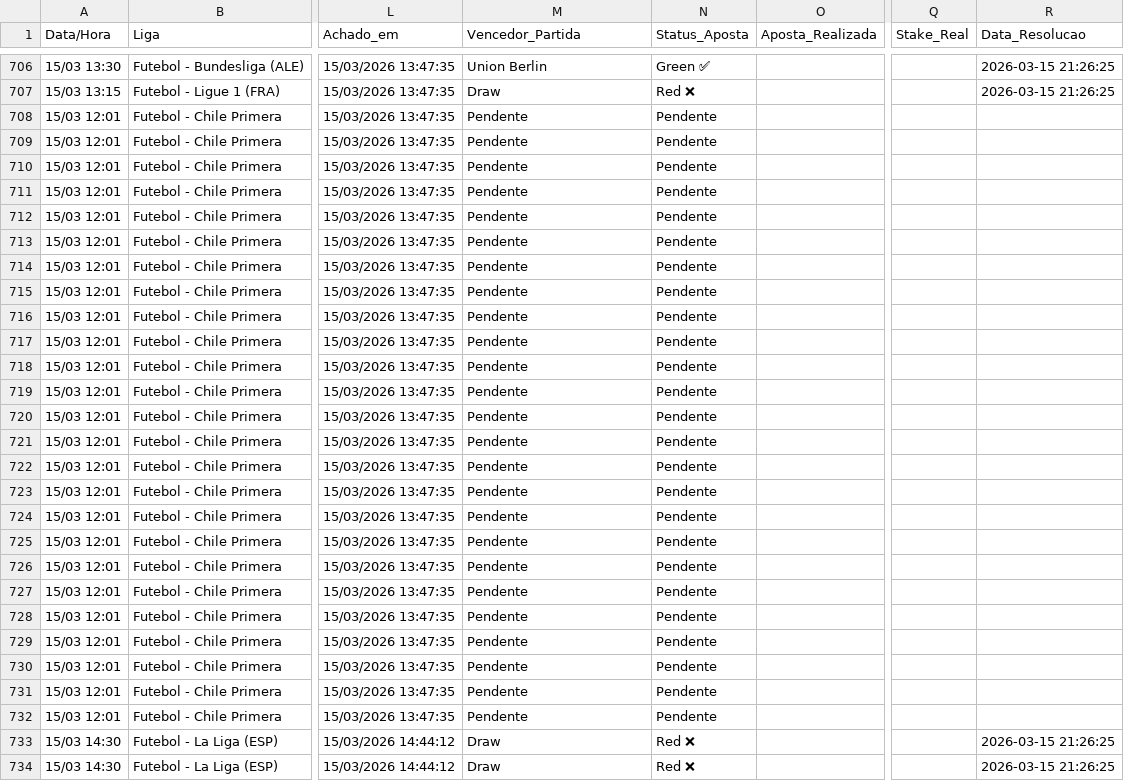
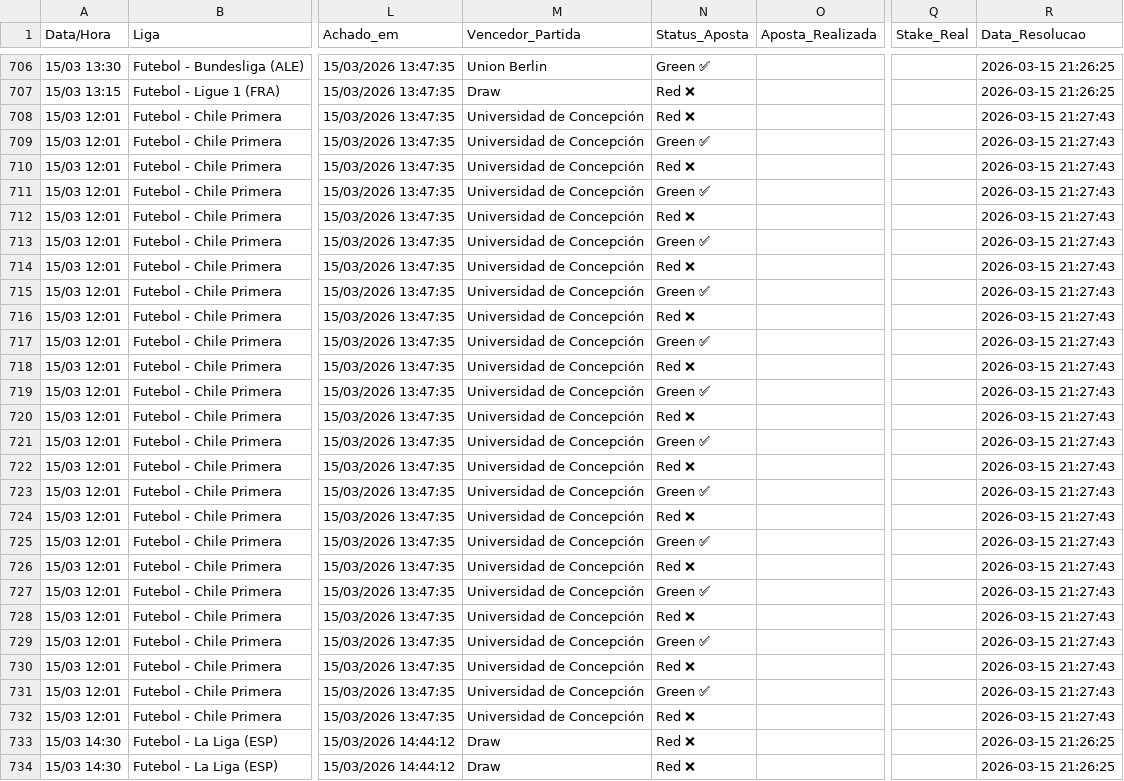
Before and after one commit to BerMontesanti/fundo-bet, a CSV file: historico_apostas.csv, drawn as a sheet; only a part is shown, gaps mark what is left out; the diff covers the shown part only; the diff names each change by its address in the sheet, - before the commit and + after, or states it on an @@ line.

```diff
--- a/historico_apostas.csv
+++ b/historico_apostas.csv
-M708:M732 (Vencedor_Partida): Pendente
+M708:M732 (Vencedor_Partida): Universidad de Concepción
-N708 (Status_Aposta): Pendente
+N708 (Status_Aposta): Red ❌
-R708:R732 (Data_Resolucao): (empty)
+R708:R732 (Data_Resolucao): 2026-03-15 21:27:43
-N709 (Status_Aposta): Pendente
+N709 (Status_Aposta): Green ✅
-N710 (Status_Aposta): Pendente
+N710 (Status_Aposta): Red ❌
-N711 (Status_Aposta): Pendente
+N711 (Status_Aposta): Green ✅
-N712 (Status_Aposta): Pendente
+N712 (Status_Aposta): Red ❌
-N713 (Status_Aposta): Pendente
+N713 (Status_Aposta): Green ✅
-N714 (Status_Aposta): Pendente
+N714 (Status_Aposta): Red ❌
-N715 (Status_Aposta): Pendente
+N715 (Status_Aposta): Green ✅
-N716 (Status_Aposta): Pendente
+N716 (Status_Aposta): Red ❌
-N717 (Status_Aposta): Pendente
+N717 (Status_Aposta): Green ✅
-N718 (Status_Aposta): Pendente
+N718 (Status_Aposta): Red ❌
-N719 (Status_Aposta): Pendente
+N719 (Status_Aposta): Green ✅
-N720 (Status_Aposta): Pendente
+N720 (Status_Aposta): Red ❌
-N721 (Status_Aposta): Pendente
+N721 (Status_Aposta): Green ✅
-N722 (Status_Aposta): Pendente
+N722 (Status_Aposta): Red ❌
-N723 (Status_Aposta): Pendente
+N723 (Status_Aposta): Green ✅
-N724 (Status_Aposta): Pendente
+N724 (Status_Aposta): Red ❌
-N725 (Status_Aposta): Pendente
+N725 (Status_Aposta): Green ✅
-N726 (Status_Aposta): Pendente
+N726 (Status_Aposta): Red ❌
-N727 (Status_Aposta): Pendente
+N727 (Status_Aposta): Green ✅
-N728 (Status_Aposta): Pendente
+N728 (Status_Aposta): Red ❌
-N729 (Status_Aposta): Pendente
+N729 (Status_Aposta): Green ✅
-N730 (Status_Aposta): Pendente
+N730 (Status_Aposta): Red ❌
-N731 (Status_Aposta): Pendente
+N731 (Status_Aposta): Green ✅
-N732 (Status_Aposta): Pendente
+N732 (Status_Aposta): Red ❌
```
Also changed, not shown: 102 edited cells elsewhere in this file.
